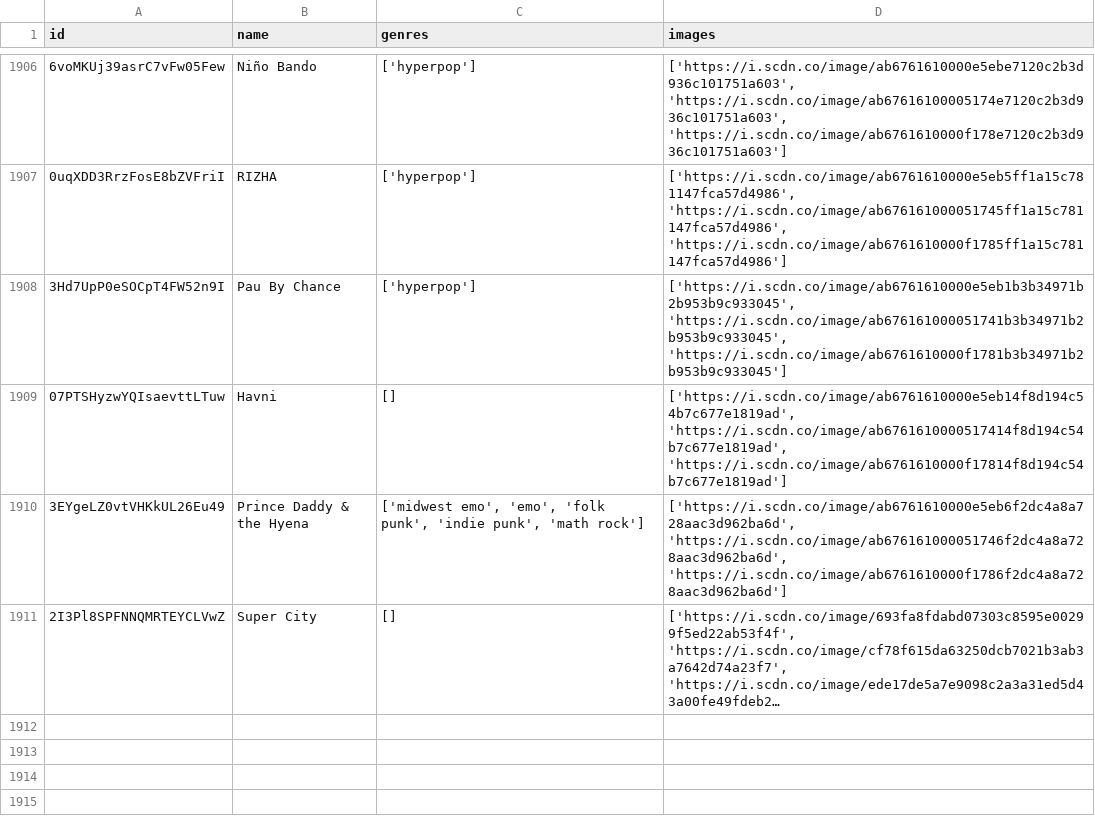
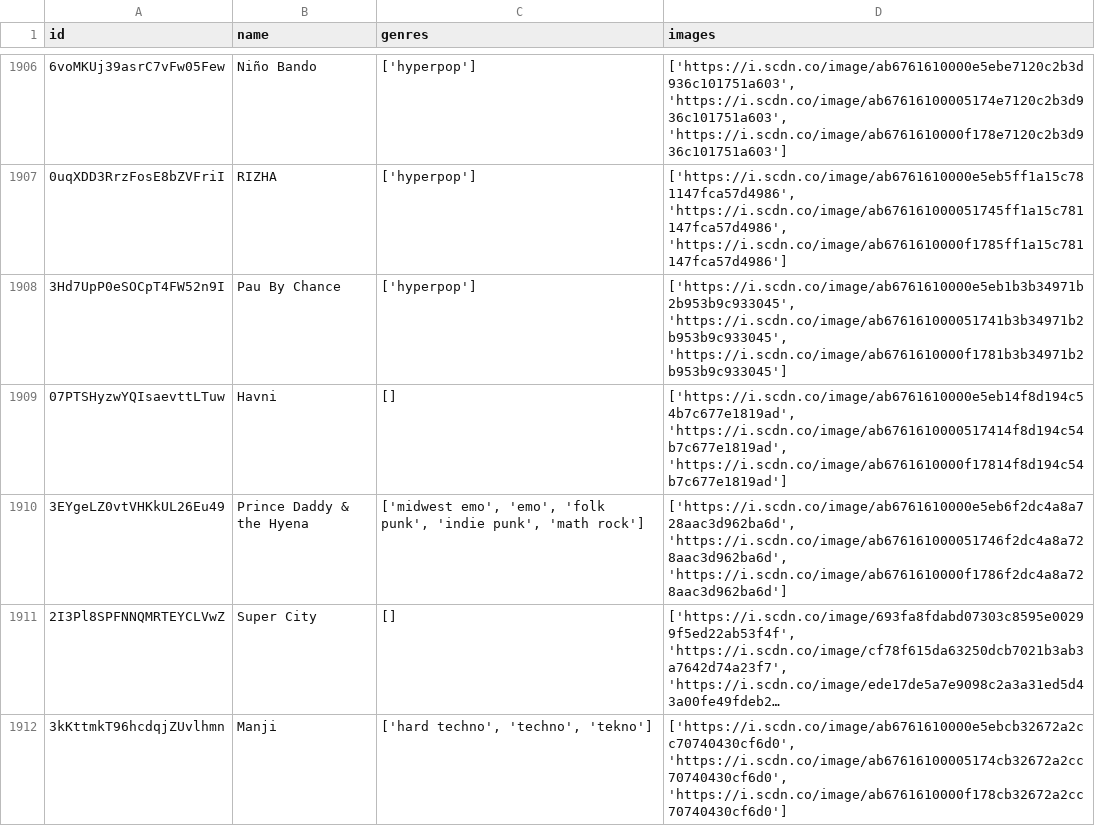
Before and after one commit to iochoa808/SpotifyData, a CSV file: data/artists.csv, drawn as a sheet; only a part is shown, gaps mark what is left out; long unchanged cells end in …; the diff names each change by its address in the sheet, - before the commit and + after, or states it on an @@ line.

```diff
--- a/data/artists.csv
+++ b/data/artists.csv
+row 1912: 3kKttmkT96hcdqjZUvlhmn | Manji | ['hard techno', 'techno', 'tekno'] | ['https://i.scdn.co/image/ab6761610000e5ebcb32672a2cc70740430cf6d0', 'https://i.scdn.co/image/ab67616100005174cb32672a2cc70740430cf6d0', 'https://i.scdn.co/image/ab6761610000f178cb32672a2cc70740430cf6d0']
```
Also changed, not shown: data/recently_played.csv, data/songs.csv, 1 other file.
